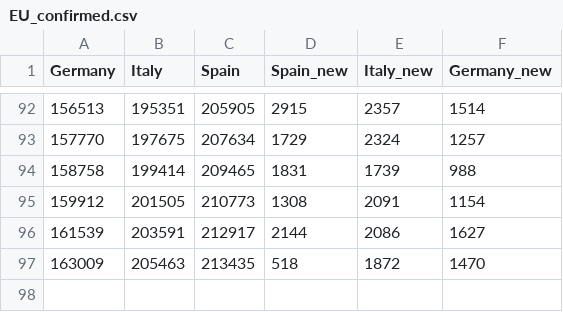
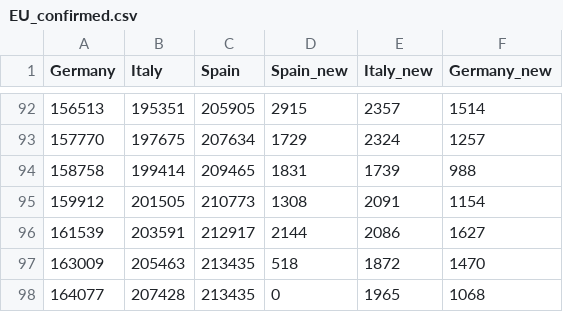
Before and after one commit to raynium/Covid19predict, a CSV file: data/EU_confirmed.csv, drawn as a sheet; only a part is shown, gaps mark what is left out.

```diff
--- a/data/EU_confirmed.csv
+++ b/data/EU_confirmed.csv
@@ -97 +97,2 @@ Germany,Italy,Spain,Spain_new,Italy_new,Germany_new
 163009,205463,213435,518,1872,1470
+164077,207428,213435,0,1965,1068
```
Also changed, not shown: 3 other files.
